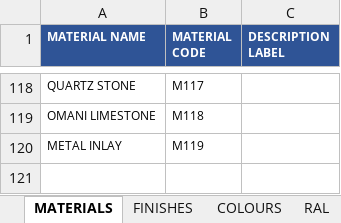
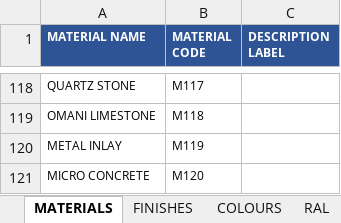
Before and after one commit to aftangent/Mat-Schedule, an Excel workbook: REFERENCE.xlsx, sheet MATERIALS, drawn as a sheet; only a part is shown, gaps mark what is left out; values as stored, in another font and other column widths than the file's, no borders; the diff names each change by its address in the sheet, - before the commit and + after, or states it on an @@ line.

```diff
--- a/REFERENCE.xlsx (sheet MATERIALS)
+++ b/REFERENCE.xlsx (sheet MATERIALS)
+row 121: MICRO CONCRETE | M120
```
Also changed, not shown: sheet COLOURS.
